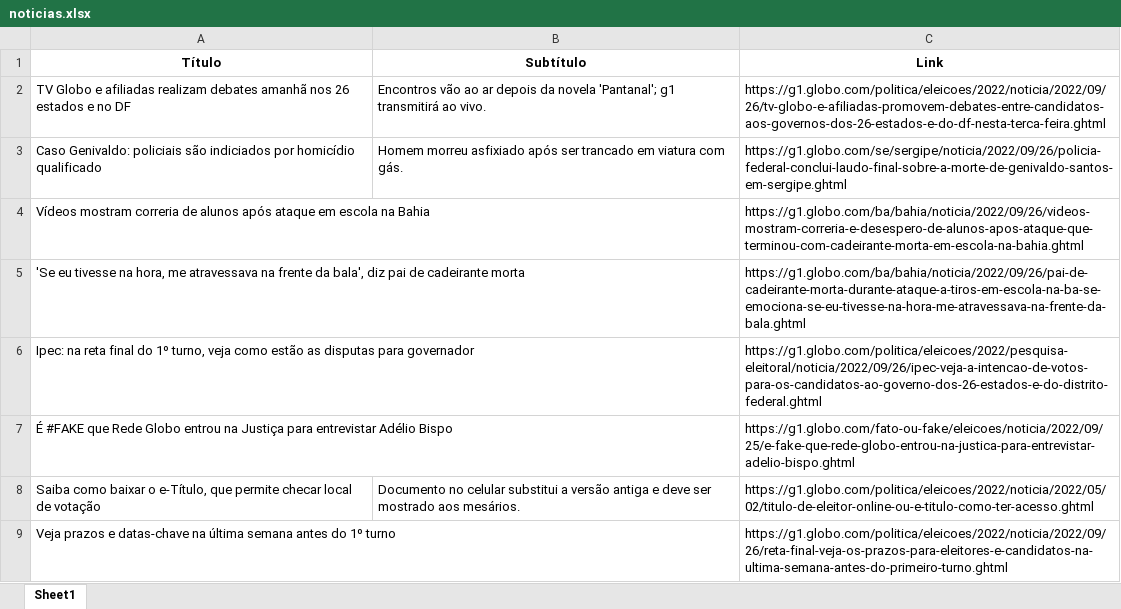
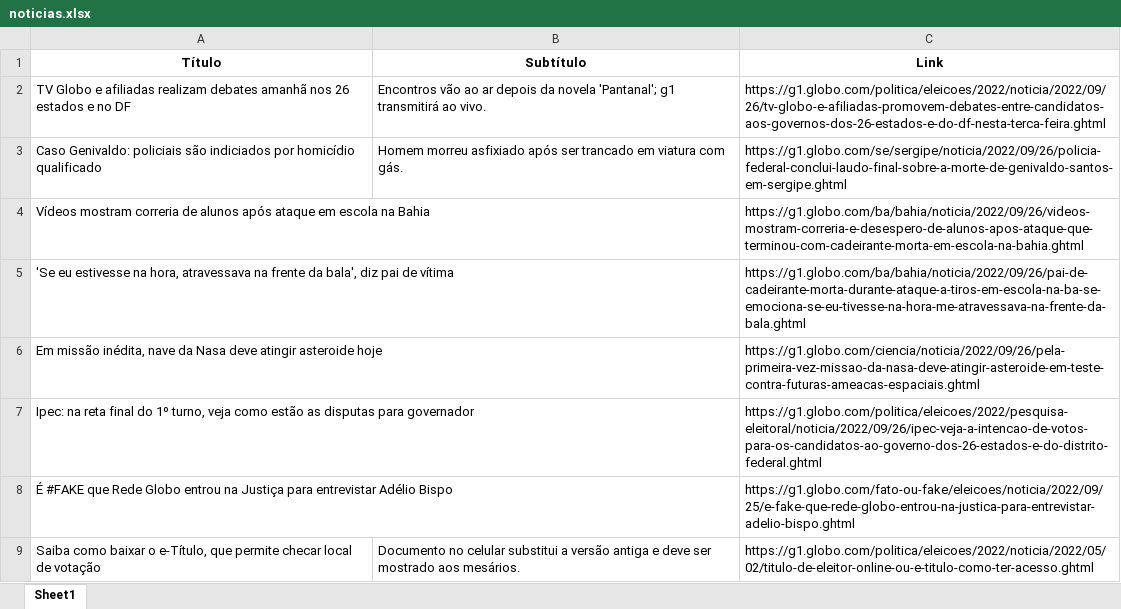
Before and after one commit to guiworldtv2/testeando-publico, an Excel workbook: noticias.xlsx, sheet Sheet1, drawn as a sheet; values as stored, in another font and other column widths than the file's, no borders; removed rows and columns are numbered as before the commit, all else as after; the diff names each change by its address in the sheet, - before the commit and + after, or states it on an @@ line.

```diff
--- a/noticias.xlsx (sheet Sheet1)
+++ b/noticias.xlsx (sheet Sheet1)
-A5 (Título): 'Se eu tivesse na hora, me atravessava na frente da bala', diz pai de cadeirante morta
+A5 (Título): 'Se eu estivesse na hora, atravessava na frente da bala', diz pai de vítima
+row 6: Em missão inédita, nave da Nasa deve atingir asteroide hoje |  | https://g1.globo.com/ciencia/noticia/2022/09/26/pela-primeira-vez-missao-da-nasa-deve-atingir-asteroide-em-teste-contra-futuras-ameacas-espaciais.ghtml
-row 9: Veja prazos e datas-chave na última semana antes do 1º turno |  | https://g1.globo.com/politica/eleicoes/2022/noticia/2022/09/26/reta-final-veja-os-prazos-para-eleitores-e-candidatos-na-ultima-semana-antes-do-primeiro-turno.ghtml
```
